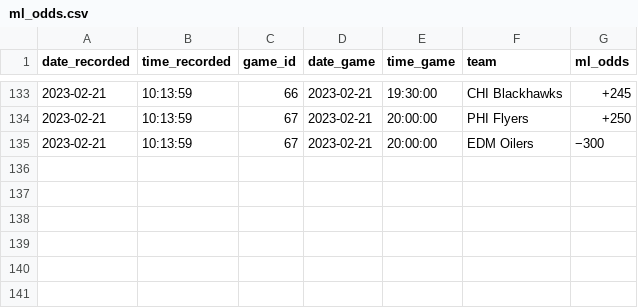
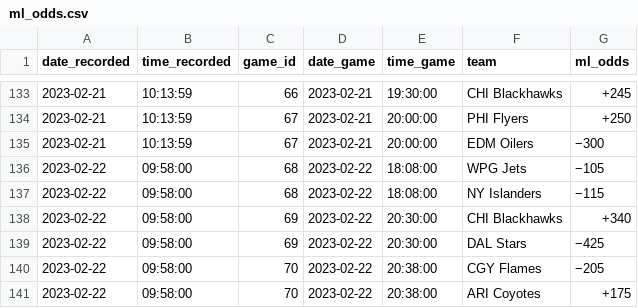
Before and after one commit to michalekb11/NHL-expected-goals, a CSV file: data/odds/ml_odds.csv, drawn as a sheet; only a part is shown, gaps mark what is left out; the diff names each change by its address in the sheet, - before the commit and + after, or states it on an @@ line.

```diff
--- a/data/odds/ml_odds.csv
+++ b/data/odds/ml_odds.csv
+row 136: 2023-02-22 | 09:58:00 | 68 | 2023-02-22 | 18:08:00 | WPG Jets | −105
+row 137: 2023-02-22 | 09:58:00 | 68 | 2023-02-22 | 18:08:00 | NY Islanders | −115
+row 138: 2023-02-22 | 09:58:00 | 69 | 2023-02-22 | 20:30:00 | CHI Blackhawks | +340
+row 139: 2023-02-22 | 09:58:00 | 69 | 2023-02-22 | 20:30:00 | DAL Stars | −425
+row 140: 2023-02-22 | 09:58:00 | 70 | 2023-02-22 | 20:38:00 | CGY Flames | −205
+row 141: 2023-02-22 | 09:58:00 | 70 | 2023-02-22 | 20:38:00 | ARI Coyotes | +175
```
Also changed, not shown: data/odds/pl_odds.csv, data/odds/total_odds.csv, 1 other file.
